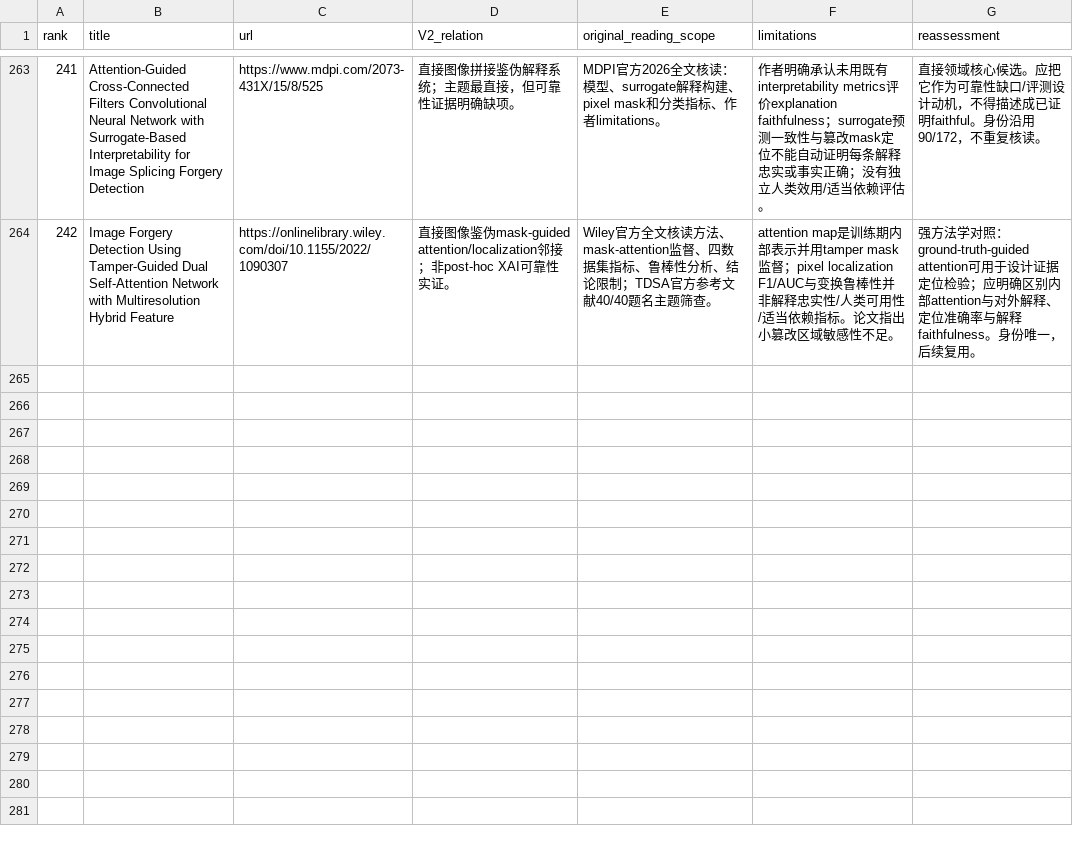
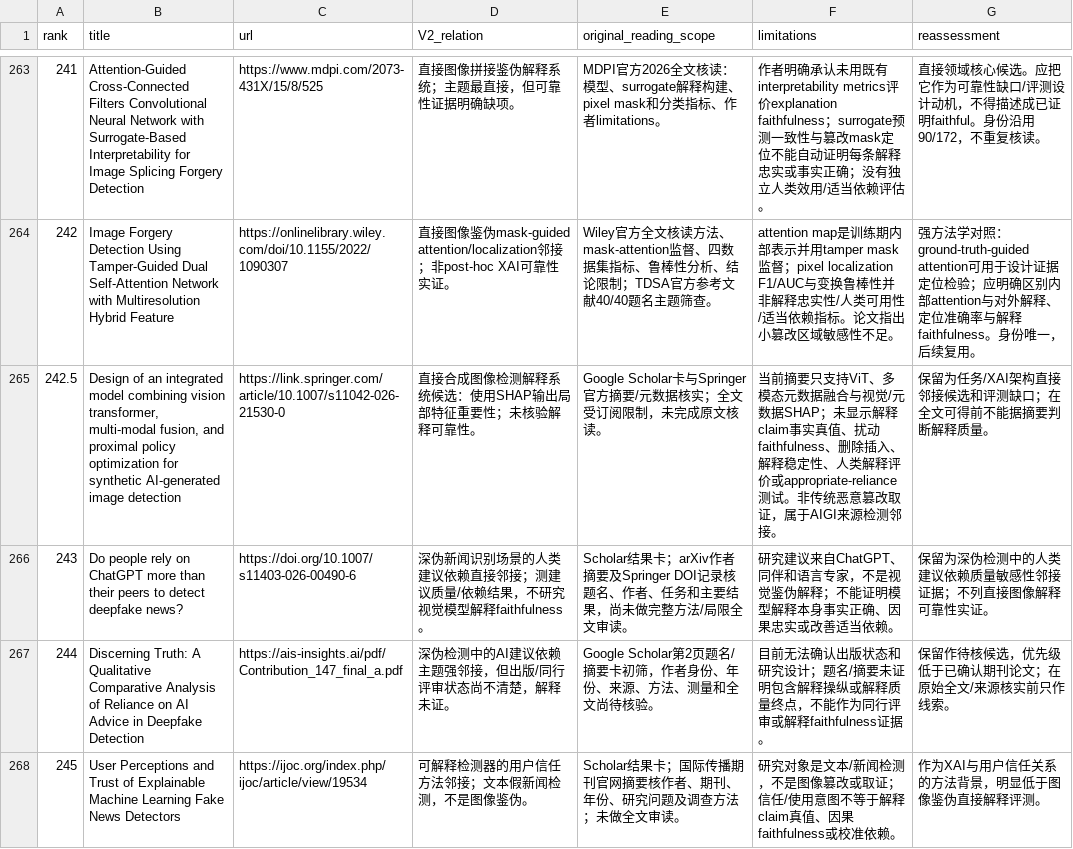
Before and after one commit to brodyZhao/my-research-project, a CSV file: outputs/图像鉴伪解释可靠性_重检_2026-10-05/72_V2已复核强相关优先清单.csv, drawn as a sheet; only a part is shown, gaps mark what is left out; the diff names each change by its address in the sheet, - before the commit and + after, or states it on an @@ line.

```diff
--- a/outputs/图像鉴伪解释可靠性_重检_2026-10-05/72_V2已复核强相关优先清单.csv
+++ b/outputs/图像鉴伪解释可靠性_重检_2026-10-05/72_V2已复核强相关优先清单.csv
+row 265: 242.5 | Design of an integrated model combining vision transformer, multi-modal fusion, and proximal policy optimization for synthetic AI-generated image detection | https://link.springer.com/article/10.1007/s11042-026-21530-0 | 直接合成图像检测解释系统候选：使用SHAP输出局部特征重要性；未核验解释可靠性。 | Google Scholar卡与Springer官方摘要/元数据核实；全文受订阅限制，未完成原文核读。 | 当前摘要只支持ViT、多模态元数据融合与视觉/元数据SHAP；未显示解释claim事实真值、扰动faithfulness、删除插入、解释稳定性、人类解释评价或appropriate-reliance测试。非传统恶意篡改取证，属于AIGI来源检测邻接。 | 保留为任务/XAI架构直接邻接候选和评测缺口；在全文可得前不能据摘要判断解释质量。
+row 266: 243 | Do people rely on ChatGPT more than their peers to detect deepfake news? | https://doi.org/10.1007/s11403-026-00490-6 | 深伪新闻识别场景的人类建议依赖直接邻接；测建议质量/依赖结果，不研究视觉模型解释faithfulness。 | Scholar结果卡；arXiv作者摘要及Springer DOI记录核题名、作者、任务和主要结果，尚未做完整方法/局限全文审读。 | 研究建议来自ChatGPT、同伴和语言专家，不是视觉鉴伪解释；不能证明模型解释本身事实正确、因果忠实或改善适当依赖。 | 保留为深伪检测中的人类建议依赖质量敏感性邻接证据；不列直接图像解释可靠性实证。
+row 267: 244 | Discerning Truth: A Qualitative Comparative Analysis of Reliance on AI Advice in Deepfake Detection | https://ais-insights.ai/pdf/Contribution_147_final_a.pdf | 深伪检测中的AI建议依赖主题强邻接，但出版/同行评审状态尚不清楚，解释未证。 | Google Scholar第2页题名/摘要卡初筛，作者身份、年份、来源、方法、测量和全文尚待核验。 | 目前无法确认出版状态和研究设计；题名/摘要未证明包含解释操纵或解释质量终点，不能作为同行评审或解释faithfulness证据。 | 保留作待核候选，优先级低于已确认期刊论文；在原始全文/来源核实前只作线索。
+row 268: 245 | User Perceptions and Trust of Explainable Machine Learning Fake News Detectors | https://ijoc.org/index.php/ijoc/article/view/19534 | 可解释检测器的用户信任方法邻接；文本假新闻检测，不是图像鉴伪。 | Scholar结果卡；国际传播期刊官网摘要核作者、期刊、年份、研究问题及调查方法；未做全文审读。 | 研究对象是文本/新闻检测，不是图像篡改或取证；信任/使用意图不等于解释claim真值、因果faithfulness或校准依赖。 | 作为XAI与用户信任关系的方法背景，明显低于图像鉴伪直接解释评测。
```
Also changed, not shown: outputs/图像鉴伪解释可靠性_重检_2026-10-05/112_本次阶段包_SHA256清单.csv, outputs/图像鉴伪解释可靠性_重检_2026-10-05/87_V2细查询子式实际试检状态.csv, 4 other files.
